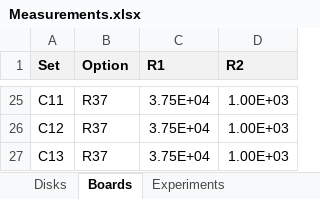
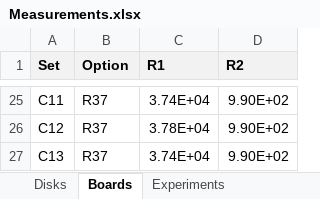
Before and after one commit to evgeny-kolonsky/Lab2_Capacitors, an Excel workbook: Measurements.xlsx, sheet Boards, drawn as a sheet; only a part is shown, gaps mark what is left out; values as stored, in another font and other column widths than the file's, no borders; the diff covers the shown part only; the diff names each change by its address in the sheet, - before the commit and + after, or states it on an @@ line.

Commit message:
Add files via upload
update boards in measurements file

```diff
--- a/Measurements.xlsx (sheet Boards)
+++ b/Measurements.xlsx (sheet Boards)
-C25 (R1): 3.75E+04
+C25 (R1): 3.74E+04
-D25:D27 (R2): 1.00E+03
+D25:D27 (R2): 9.90E+02
-C26 (R1): 3.75E+04
+C26 (R1): 3.78E+04
-C27 (R1): 3.75E+04
+C27 (R1): 3.74E+04
```
Also changed, not shown: 37 edited cells elsewhere in this sheet.
